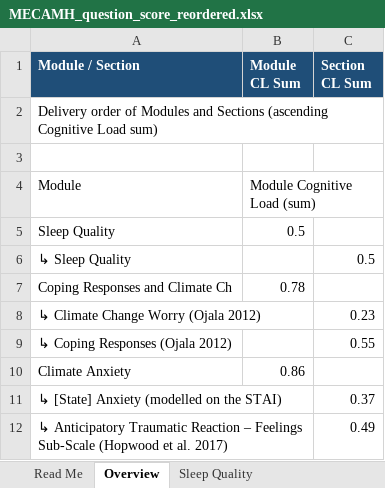
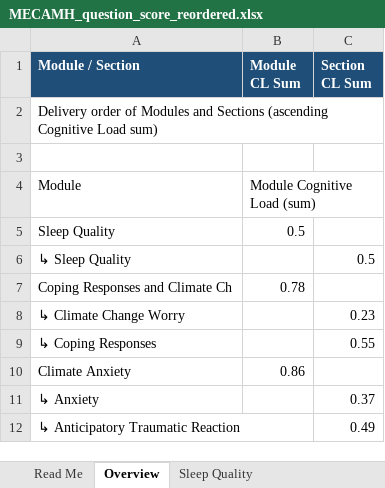
Before and after one commit to jovishacurlie22/Experiment2, an Excel workbook: SurveyQuestions/outputs/MECAMH_question_score_reordered.xlsx, sheet Overview, drawn as a sheet; values as stored, in another font and other column widths than the file's, no borders; the diff names each change by its address in the sheet, - before the commit and + after, or states it on an @@ line.

```diff
--- a/SurveyQuestions/outputs/MECAMH_question_score_reordered.xlsx (sheet Overview)
+++ b/SurveyQuestions/outputs/MECAMH_question_score_reordered.xlsx (sheet Overview)
-A8 (Module / Section): ↳ Climate Change Worry (Ojala 2012)
+A8 (Module / Section): ↳ Climate Change Worry
-A9 (Module / Section): ↳ Coping Responses (Ojala 2012)
+A9 (Module / Section): ↳ Coping Responses
-A11 (Module / Section): ↳ [State] Anxiety (modelled on the STAI)
+A11 (Module / Section): ↳ Anxiety
-A12 (Module / Section): …Traumatic Reaction – Feelings Sub-Scale (Hopwood et al. 2017)
+A12 (Module / Section): …Traumatic Reaction
```
Also changed, not shown: sheet Climate Anxiety, sheet Coping Responses and Climate Ch, SurveyQuestions/csvs/mecamhsurvey.xlsx, SurveyQuestions/outputs/MECAMH_question_score.xlsx, 7 other files.
